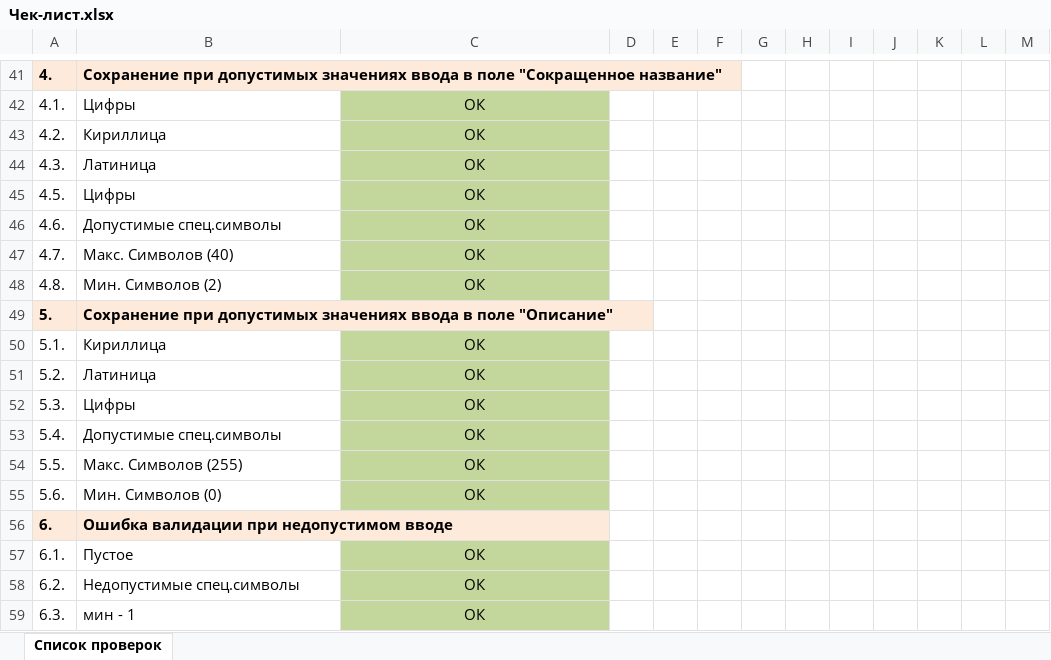
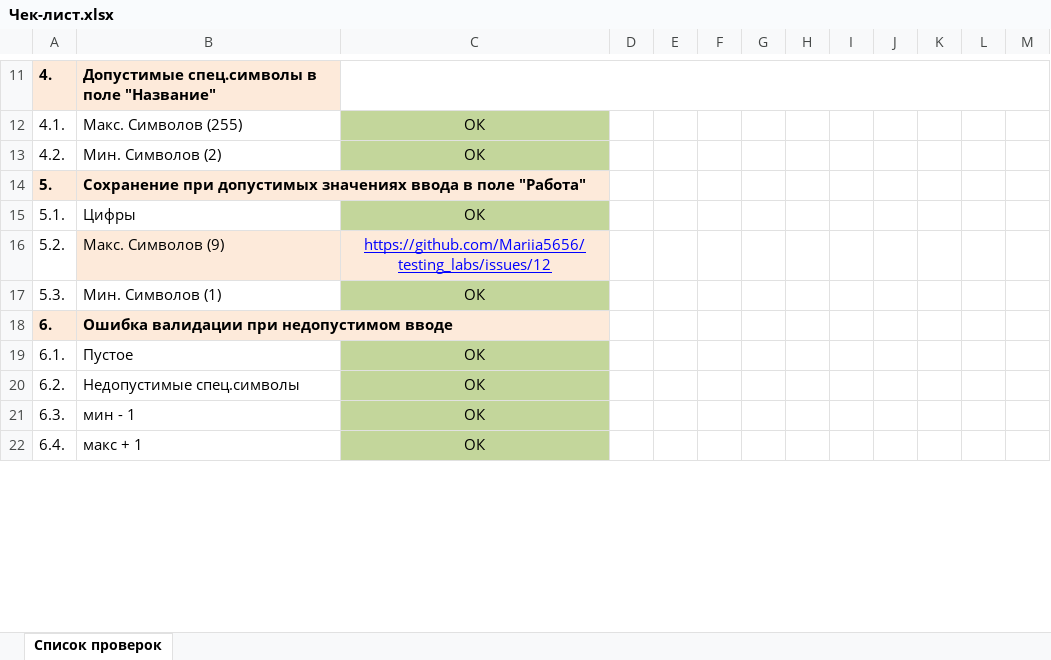
Before and after one commit to Mariia5656/testing_labs, an Excel workbook: IT_testing/testing/Lab_4/Чек-лист.xlsx, sheet Список проверок, drawn as a sheet; only a part is shown, gaps mark what is left out; the shorter side is filled out with more unchanged rows; values as stored, in another font and other column widths than the file's, no borders; removed rows and columns are numbered as before the commit, all else as after; the diff covers the shown part only; the diff names each change by its address in the sheet, - before the commit and + after, or states it on an @@ line.

```diff
--- a/IT_testing/testing/Lab_4/Чек-лист.xlsx (sheet Список проверок)
+++ b/IT_testing/testing/Lab_4/Чек-лист.xlsx (sheet Список проверок)
-B11: Сохранение при допустимых значениях ввода в поле "Сокращенное название"
+B11: Допустимые спец.символы в поле "Название"
+C11:M11 merged
-B12: Цифры
+B12: Макс. Символов (255)
-B13: Кириллица
+B13: Мин. Символов (2)
-row 44: 4.3. | Латиница | ОК
-row 45: 4.5. | Цифры | ОК
-row 46: 4.6. | Допустимые спец.символы | ОК
-row 47: 4.7. | Макс. Символов (40) | ОК
-row 48: 4.8. | Мин. Символов (2) | ОК
-B14: …в поле "Описание"
+B14: …в поле "Работа"
-B15: Кириллица
+B15: Цифры
-B16: Латиница
+B16: Макс. Символов (9)
-B16 fill: none
+B16 fill: #FDEADA
-C16: ОК
+C16: https://github.com/Mariia5656/testing_labs/issues/12
@@ C16 fill: #C3D69B → #FDEADA, underline: off → on, text colour: black → #0000FF @@
-B17: Цифры
+B17: Мин. Символов (1)
-row 53: 5.4. | Допустимые спец.символы | ОК
-row 54: 5.5. | Макс. Символов (255) | ОК
-row 55: 5.6. | Мин. Символов (0) | ОК
```
Also changed, not shown: 39 added rows, 25 removed rows, 5 moved rows and 1 edited cell elsewhere in this sheet, IT_testing/testing/Lab_4/Сценарии тестирования.xlsx.
